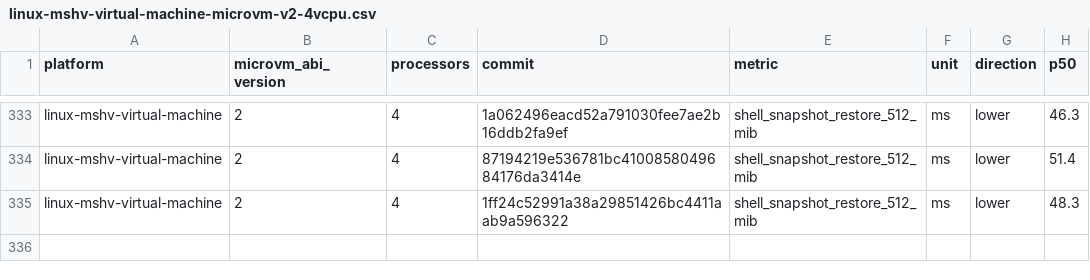
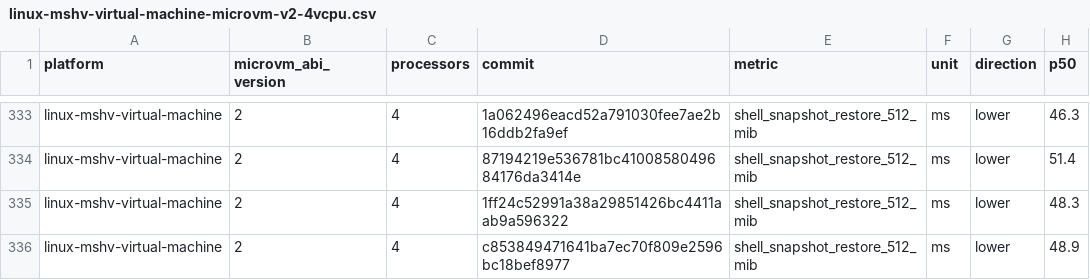
Before and after one commit to Jbansal2/nvx, a CSV file: data/linux-mshv-virtual-machine-microvm-v2-4vcpu.csv, drawn as a sheet; only a part is shown, gaps mark what is left out.

```diff
--- a/data/linux-mshv-virtual-machine-microvm-v2-4vcpu.csv
+++ b/data/linux-mshv-virtual-machine-microvm-v2-4vcpu.csv
@@ -335 +335,2 @@ linux-mshv-virtual-machine,2,4,87194219e536781bc4100858049684176da3414e,shell_sn
 linux-mshv-virtual-machine,2,4,1ff24c52991a38a29851426bc4411aab9a596322,shell_snapshot_restore_512_mib,ms,lower,48.3
+linux-mshv-virtual-machine,2,4,c853849471641ba7ec70f809e2596bc18bef8977,shell_snapshot_restore_512_mib,ms,lower,48.9
```
Also changed, not shown: data/linux-mshv-virtual-machine-microvm-v2-2vcpu.csv, data/linux-mshv-virtual-machine-microvm-v2-8vcpu.csv, 9 other files.
